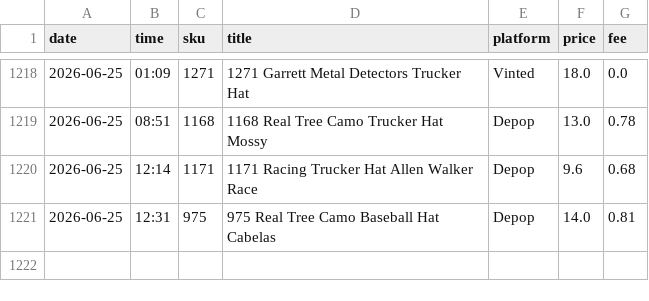
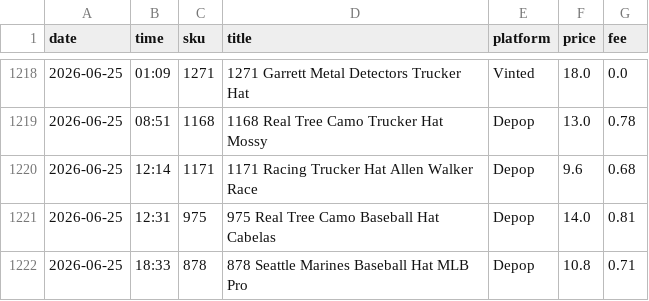
Before and after one commit to notanotherwholesale-sudo/fm-sales-tracker, a CSV file: fm_sales.csv, drawn as a sheet; only a part is shown, gaps mark what is left out; the diff names each change by its address in the sheet, - before the commit and + after, or states it on an @@ line.

```diff
--- a/fm_sales.csv
+++ b/fm_sales.csv
+row 1222: 2026-06-25 | 18:33 | 878 | 878 Seattle Marines Baseball Hat MLB Pro | Depop | 10.8 | 0.71
```
Also changed, not shown: delist_queue.csv, 2 other files.
